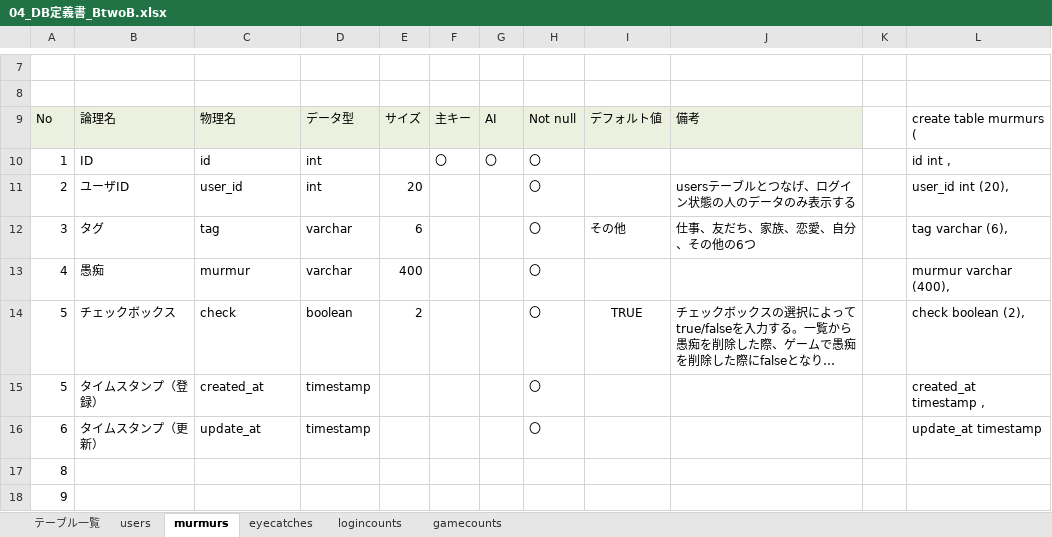
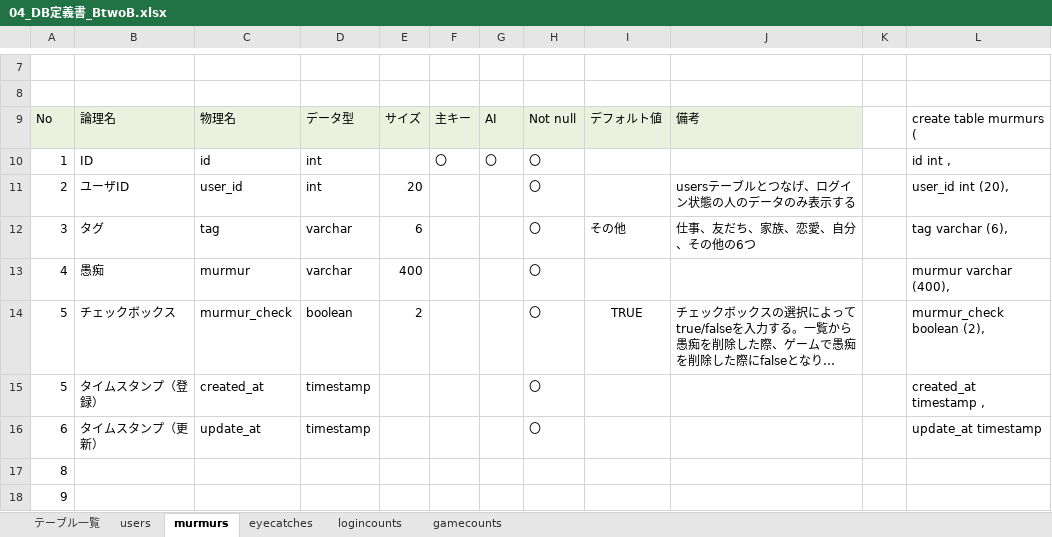
Before and after one commit to dojo2023/B-2, an Excel workbook: doc/04_DB定義書_BtwoB.xlsx, sheet murmurs, drawn as a sheet; only a part is shown, gaps mark what is left out; long unchanged cells end in …; values as stored, in another font and other column widths than the file's, no borders; the diff names each change by its address in the sheet, - before the commit and + after, or states it on an @@ line.

Commit message:
DB定義書_BtwoBDB_0616_1

```diff
--- a/doc/04_DB定義書_BtwoB.xlsx (sheet murmurs)
+++ b/doc/04_DB定義書_BtwoB.xlsx (sheet murmurs)
-C14: check
+C14: murmur_check
-L14: check boolean (2),
+L14: murmur_check boolean (2),
```
Also changed, not shown: 1 other file.
